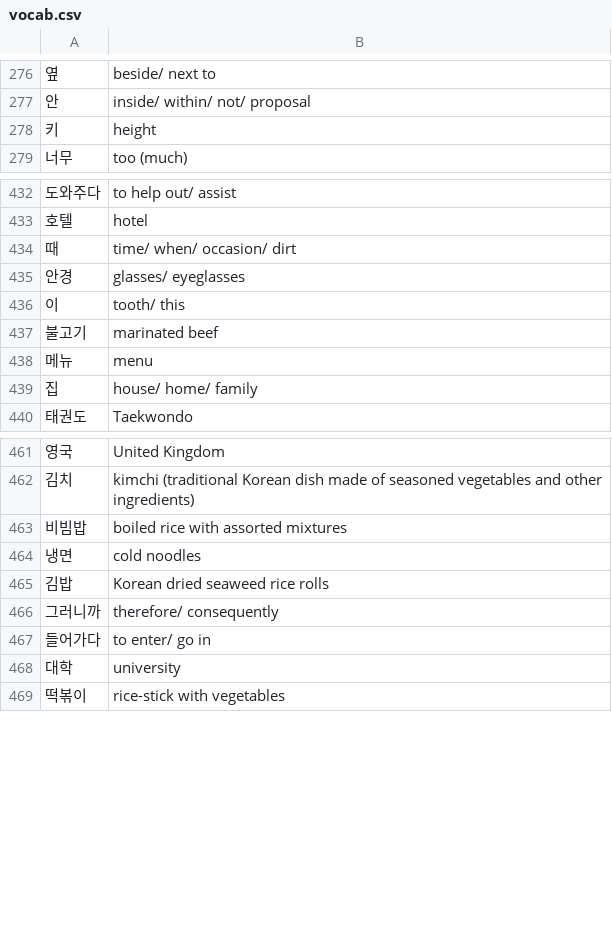
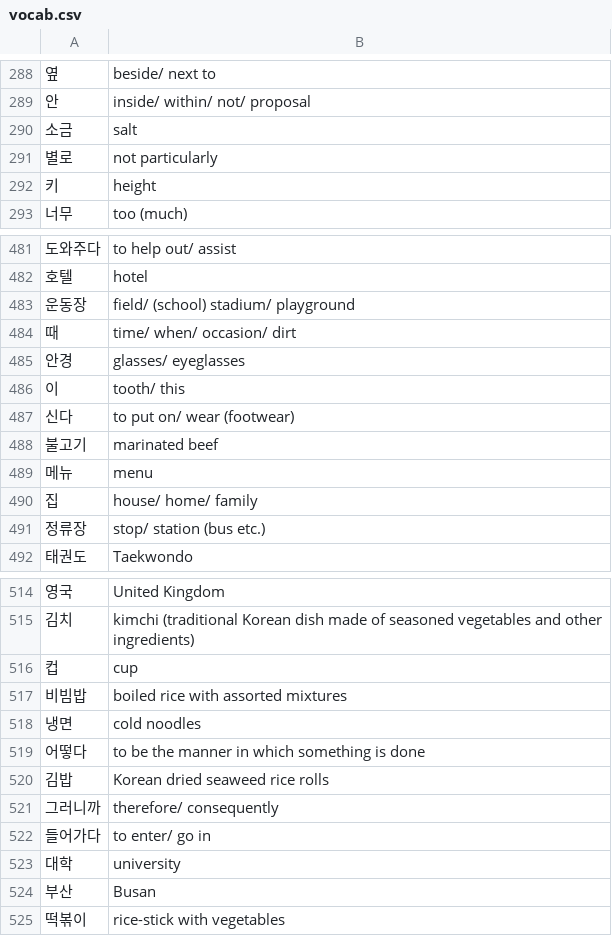
Before and after one commit to kierrrr/lerping, a CSV file: data/vocab.csv, drawn as a sheet; only a part is shown, gaps mark what is left out; the diff covers the shown part only; the diff names each change by its address in the sheet, - before the commit and + after, or states it on an @@ line.

```diff
--- a/data/vocab.csv
+++ b/data/vocab.csv
+row 290: 소금 | salt
+row 291: 별로 | not particularly
+row 483: 운동장 | field/ (school) stadium/ playground
+row 487: 신다 | to put on/ wear (footwear)
+row 491: 정류장 | stop/ station (bus etc.)
+row 516: 컵 | cup
+row 519: 어떻다 | to be the manner in which something is done
+row 524: 부산 | Busan
```
Also changed, not shown: 52 added rows and 2 edited cells elsewhere in this file, 1 other file.
